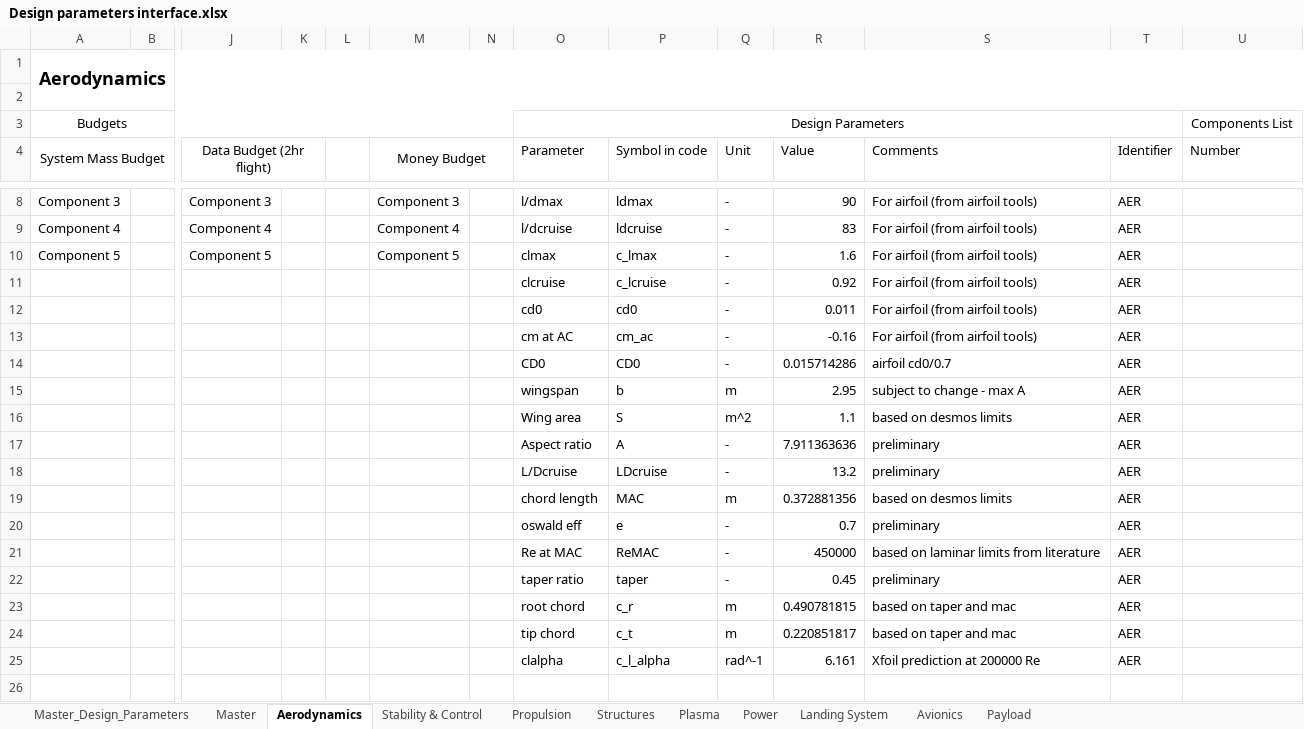
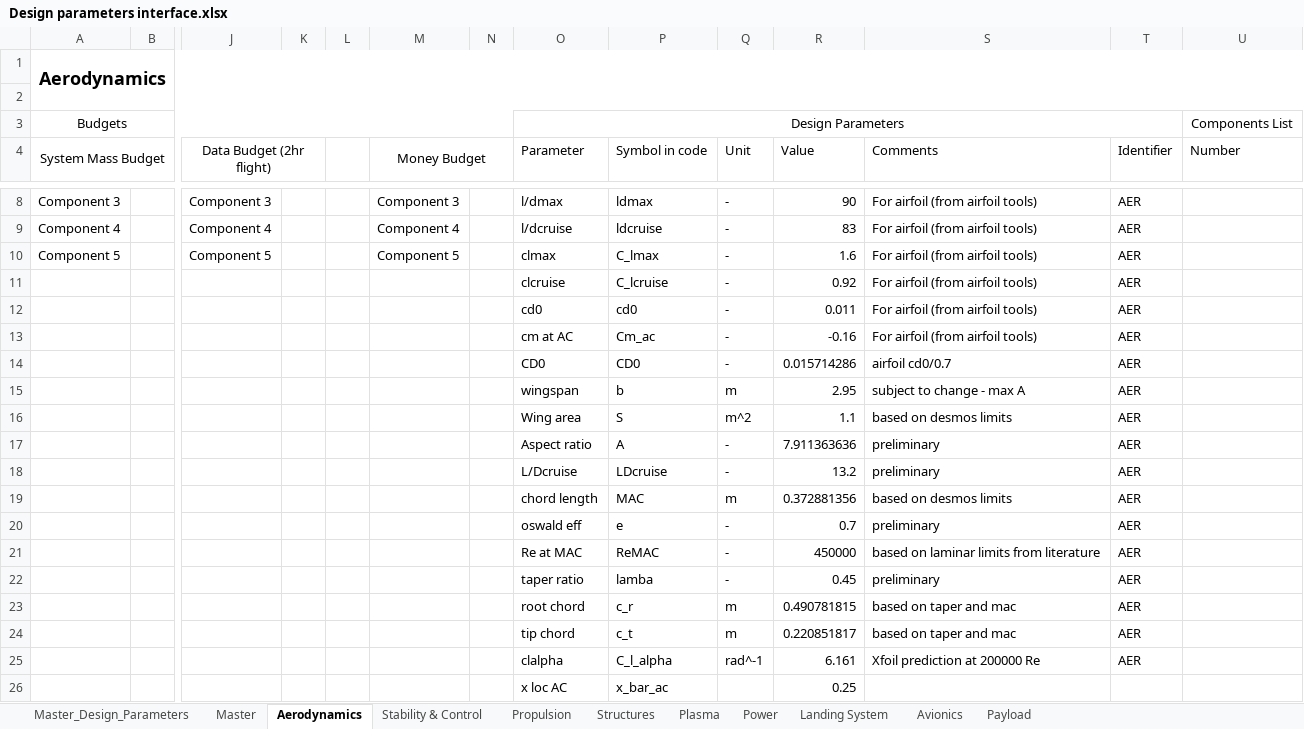
Before and after one commit to DanielsGor/DSE-Group16, an Excel workbook: Design Parameters/Design parameters interface.xlsx, sheet Aerodynamics, drawn as a sheet; only a part is shown, gaps mark what is left out; values as stored, in another font and other column widths than the file's, no borders; table styles not drawn; rows hold the shown columns only; the diff names each change by its address in the sheet, - before the commit and + after, or states it on an @@ line.

```diff
--- a/Design Parameters/Design parameters interface.xlsx (sheet Aerodynamics)
+++ b/Design Parameters/Design parameters interface.xlsx (sheet Aerodynamics)
-P10 (Symbol in code): c_lmax
+P10 (Symbol in code): C_lmax
-P11 (Symbol in code): c_lcruise
+P11 (Symbol in code): C_lcruise
-P13 (Symbol in code): cm_ac
+P13 (Symbol in code): Cm_ac
-P22 (Symbol in code): taper
+P22 (Symbol in code): lamba
-P25 (Symbol in code): c_l_alpha
+P25 (Symbol in code): C_l_alpha
+row 26:  |  |  |  |  |  |  | x loc AC | x_bar_ac |  | 0.25
```
Also changed, not shown: sheet Master, sheet Master_Design_Parameters, sheet Stability & Control, sheet Plasma, sheet Avionics, sheet Power, 2 other files.
